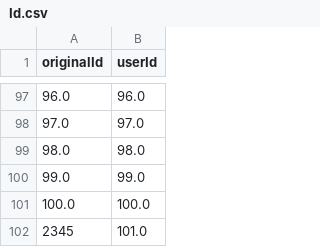
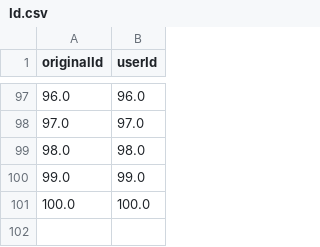
Before and after one commit to Prashanth10/Food-Recommendation, a CSV file: Model/Id.csv, drawn as a sheet; only a part is shown, gaps mark what is left out; the diff names each change by its address in the sheet, - before the commit and + after, or states it on an @@ line.

```diff
--- a/Model/Id.csv
+++ b/Model/Id.csv
-row 102: 2345 | 101.0
```
Also changed, not shown: Model/ratings2.csv, 4 other files.
